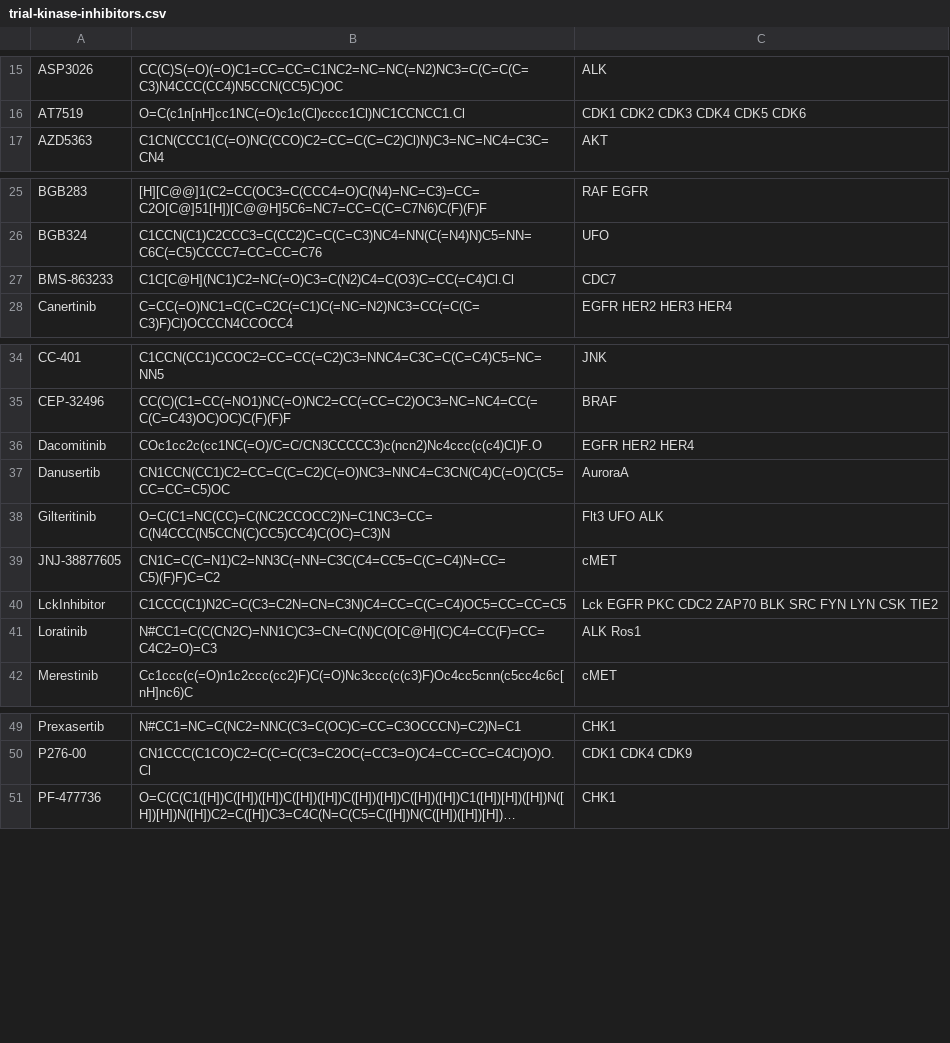
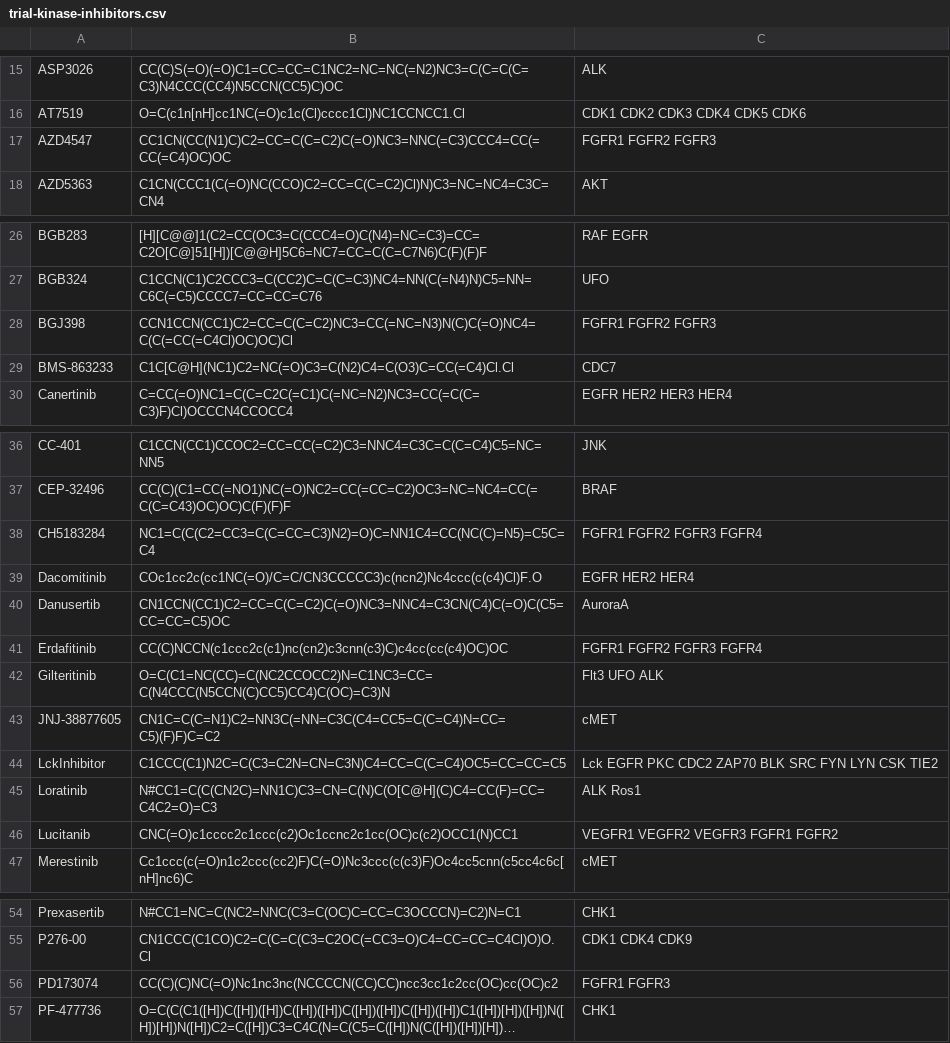
Before and after one commit to steven-albanese/goodiebag, a CSV file: goodiebag/intrials/trial-kinase-inhibitors.csv, drawn as a sheet; only a part is shown, gaps mark what is left out; long unchanged cells end in …; the diff names each change by its address in the sheet, - before the commit and + after, or states it on an @@ line.

Commit message:
FGFR inhibitors

```diff
--- a/goodiebag/intrials/trial-kinase-inhibitors.csv
+++ b/goodiebag/intrials/trial-kinase-inhibitors.csv
+row 17: AZD4547 | CC1CN(CC(N1)C)C2=CC=C(C=C2)C(=O)NC3=NNC(=C3)CCC4=CC(=CC(=C4)OC)OC | FGFR1 FGFR2 FGFR3
+row 28: BGJ398 | CCN1CCN(CC1)C2=CC=C(C=C2)NC3=CC(=NC=N3)N(C)C(=O)NC4=C(C(=CC(=C4Cl)OC)OC)Cl | FGFR1 FGFR2 FGFR3
+row 38: CH5183284 | NC1=C(C(C2=CC3=C(C=CC=C3)N2)=O)C=NN1C4=CC(NC(C)=N5)=C5C=C4 | FGFR1 FGFR2 FGFR3 FGFR4
+row 41: Erdafitinib | CC(C)NCCN(c1ccc2c(c1)nc(cn2)c3cnn(c3)C)c4cc(cc(c4)OC)OC | FGFR1 FGFR2 FGFR3 FGFR4
+row 46: Lucitanib | CNC(=O)c1cccc2c1ccc(c2)Oc1ccnc2c1cc(OC)c(c2)OCC1(N)CC1 | VEGFR1 VEGFR2 VEGFR3 FGFR1 FGFR2
+row 56: PD173074 | CC(C)(C)NC(=O)Nc1nc3nc(NCCCCN(CC)CC)ncc3cc1c2cc(OC)cc(OC)c2 | FGFR1 FGFR3
```
